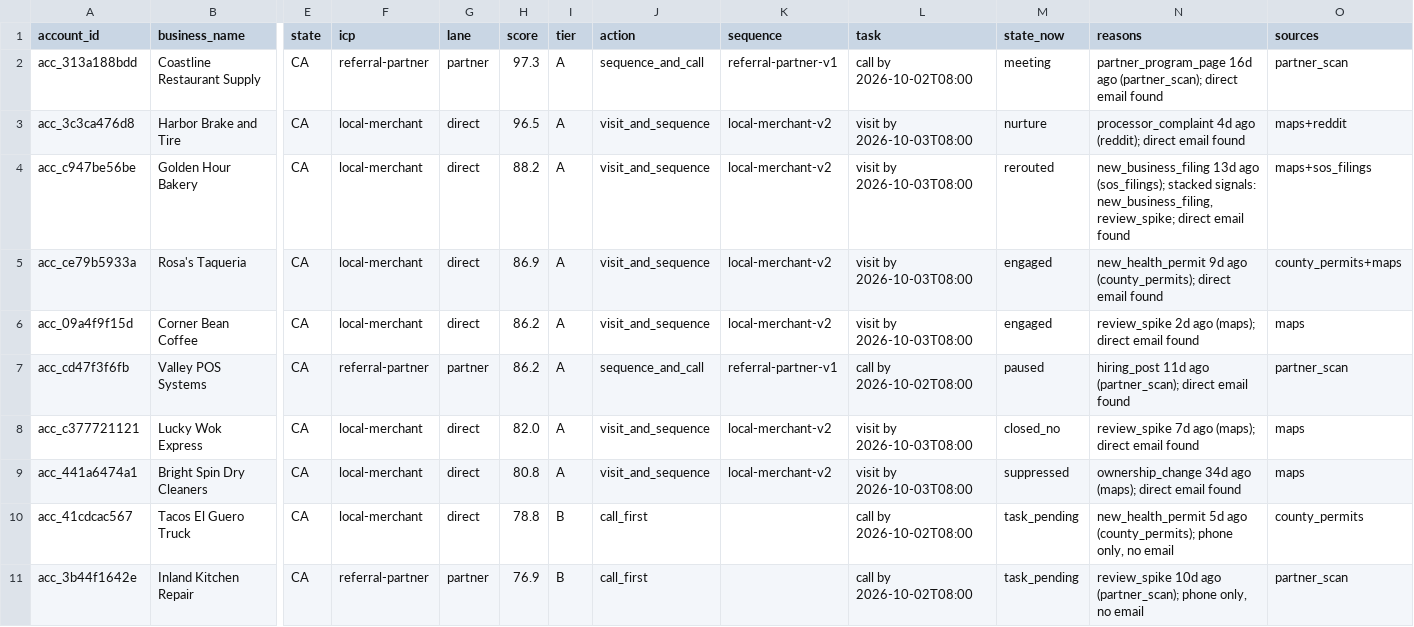
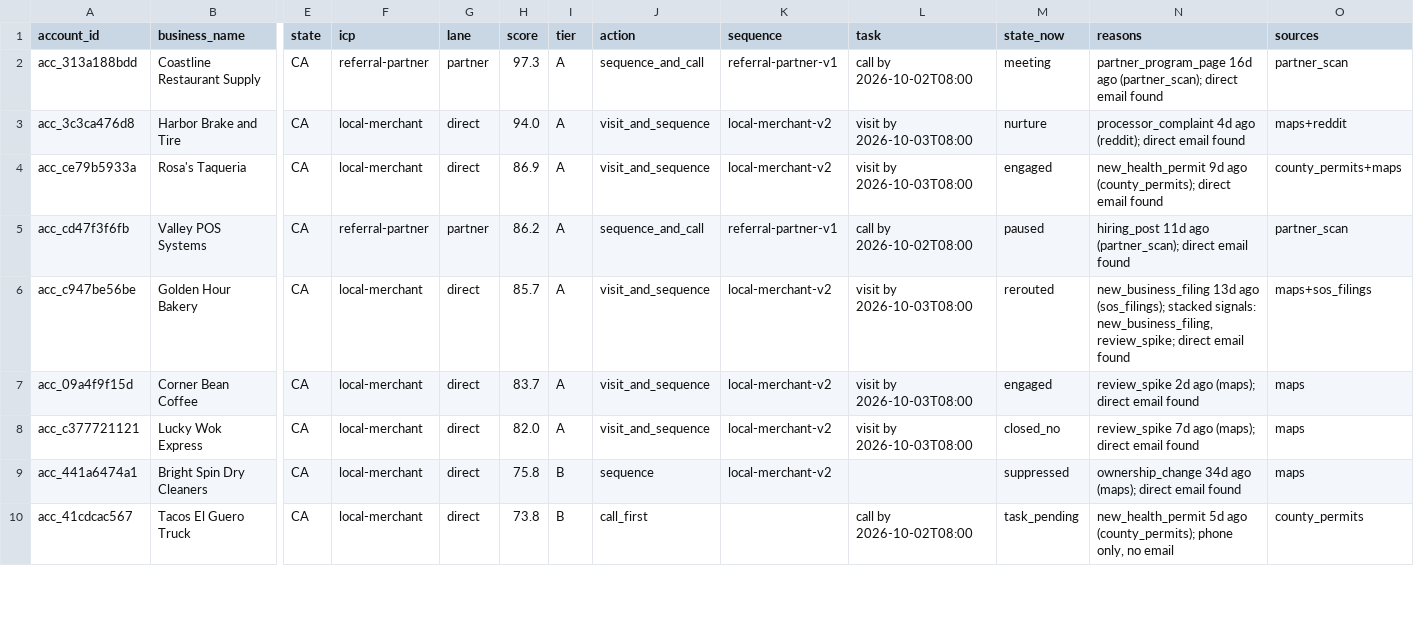
Before and after one commit to layllabs/gtm-engine, a CSV file: examples/output/accounts_scored.csv, drawn as a sheet; only a part is shown, gaps mark what is left out; removed rows and columns are numbered as before the commit, all else as after; rows hold the shown columns only; the diff covers the shown part only; the diff names each change by its address in the sheet, - before the commit and + after, or states it on an @@ line.

```diff
--- a/examples/output/accounts_scored.csv
+++ b/examples/output/accounts_scored.csv
-H3 (score): 96.5
+H3 (score): 94.0
-row 4: acc_c947be56be | Golden Hour Bakery | CA | local-merchant | direct | 88.2 | A | visit_and_sequence | local-merchant-v2 | visit by 2026-10-03T08:00 | rerouted | new_business_filing 13d ago (sos_filings); stacked signals: new_business_filing, review_spike; direct email found | maps+sos_filings
-row 6: acc_09a4f9f15d | Corner Bean Coffee | CA | local-merchant | direct | 86.2 | A | visit_and_sequence | local-merchant-v2 | visit by 2026-10-03T08:00 | engaged | review_spike 2d ago (maps); direct email found | maps
+row 6: acc_c947be56be | Golden Hour Bakery | CA | local-merchant | direct | 85.7 | A | visit_and_sequence | local-merchant-v2 | visit by 2026-10-03T08:00 | rerouted | new_business_filing 13d ago (sos_filings); stacked signals: new_business_filing, review_spike; direct email found | maps+sos_filings
+row 7: acc_09a4f9f15d | Corner Bean Coffee | CA | local-merchant | direct | 83.7 | A | visit_and_sequence | local-merchant-v2 | visit by 2026-10-03T08:00 | engaged | review_spike 2d ago (maps); direct email found | maps
-H9 (score): 80.8
+H9 (score): 75.8
-I9 (tier): A
+I9 (tier): B
-J9 (action): visit_and_sequence
+J9 (action): sequence
-L9 (task): visit by 2026-10-03T08:00
+L9 (task): (empty)
-H10 (score): 78.8
+H10 (score): 73.8
-row 11: acc_3b44f1642e | Inland Kitchen Repair | CA | referral-partner | partner | 76.9 | B | call_first |  | call by 2026-10-02T08:00 | task_pending | review_spike 10d ago (partner_scan); phone only, no email | partner_scan
```
Also changed, not shown: 2 added rows, 1 removed row and 11 edited cells elsewhere in this file, 23 other files.
